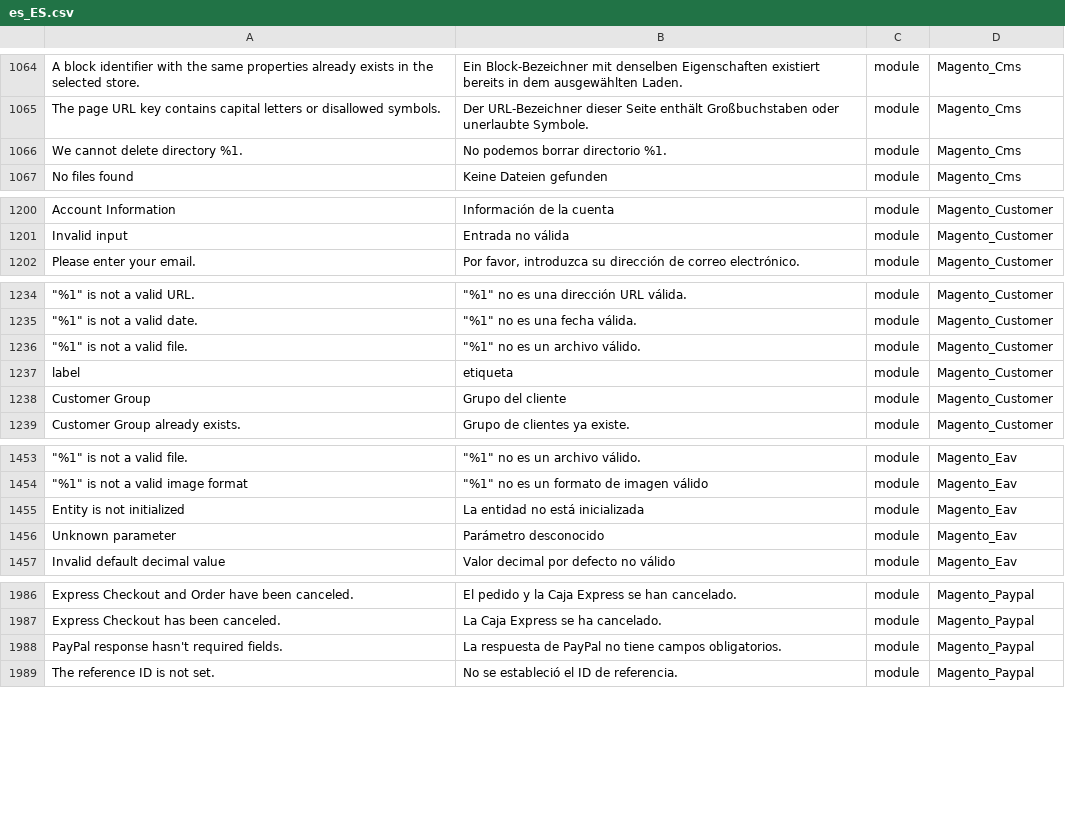
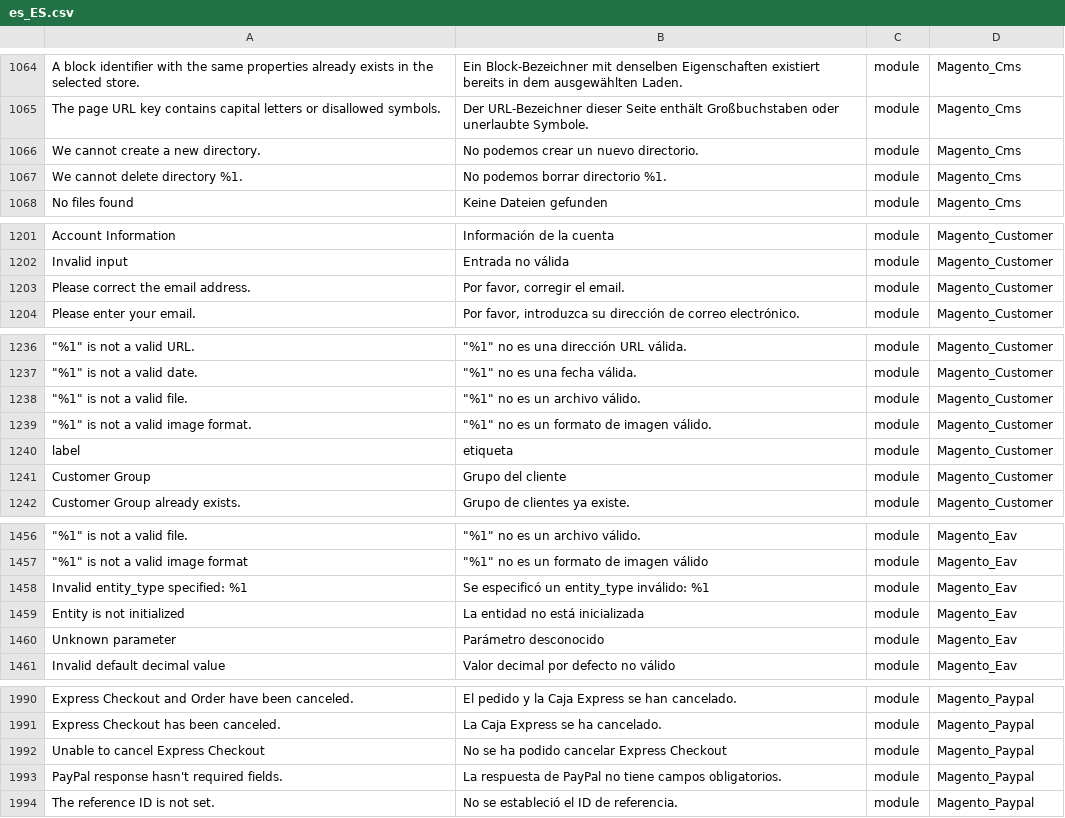
Before and after one commit to onestic/language_es_es, a CSV file: es_ES.csv, drawn as a sheet; only a part is shown, gaps mark what is left out; the diff covers the shown part only; the diff names each change by its address in the sheet, - before the commit and + after, or states it on an @@ line.

```diff
--- a/es_ES.csv
+++ b/es_ES.csv
+row 1066: We cannot create a new directory. | No podemos crear un nuevo directorio. | module | Magento_Cms
+row 1203: Please correct the email address. | Por favor, corregir el email. | module | Magento_Customer
+row 1239: "%1" is not a valid image format. | "%1" no es un formato de imagen válido. | module | Magento_Customer
+row 1458: Invalid entity_type specified: %1 | Se especificó un entity_type inválido: %1 | module | Magento_Eav
+row 1992: Unable to cancel Express Checkout | No se ha podido cancelar Express Checkout | module | Magento_Paypal
```
Also changed, not shown: 1 added row elsewhere in this file, 1 other file.
